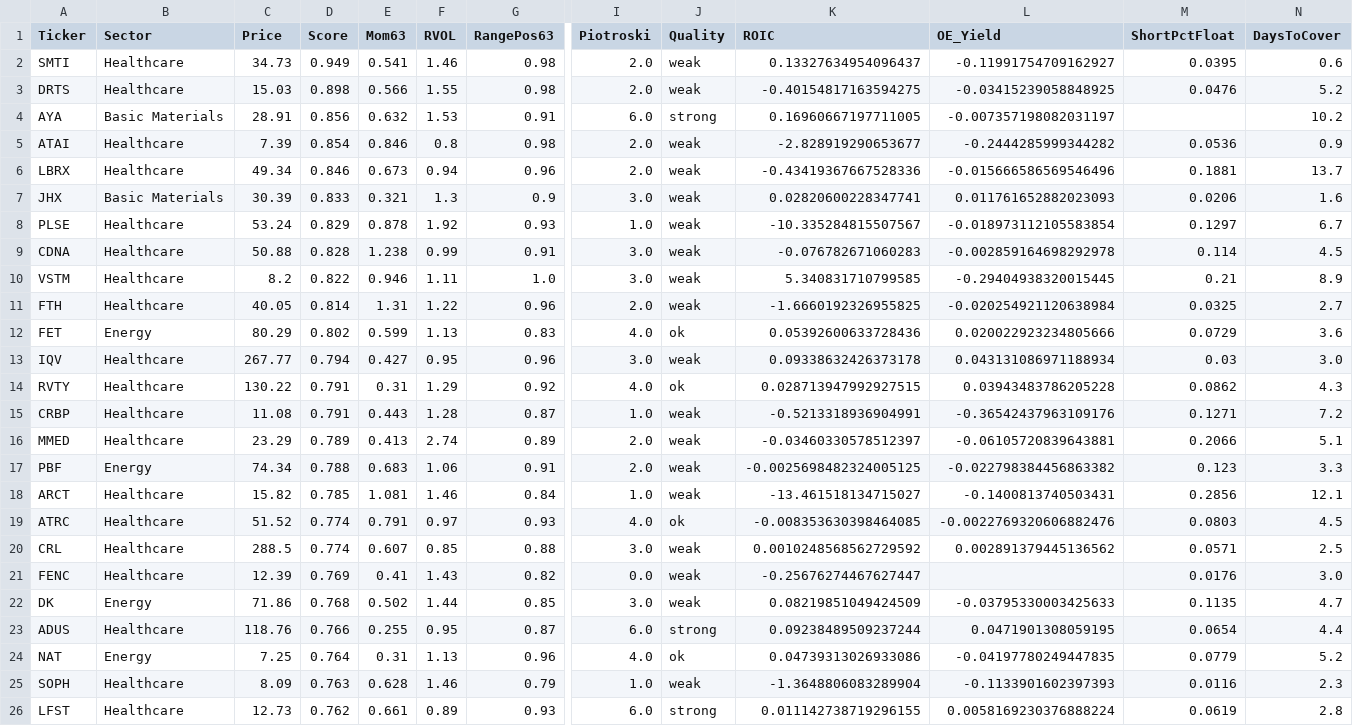
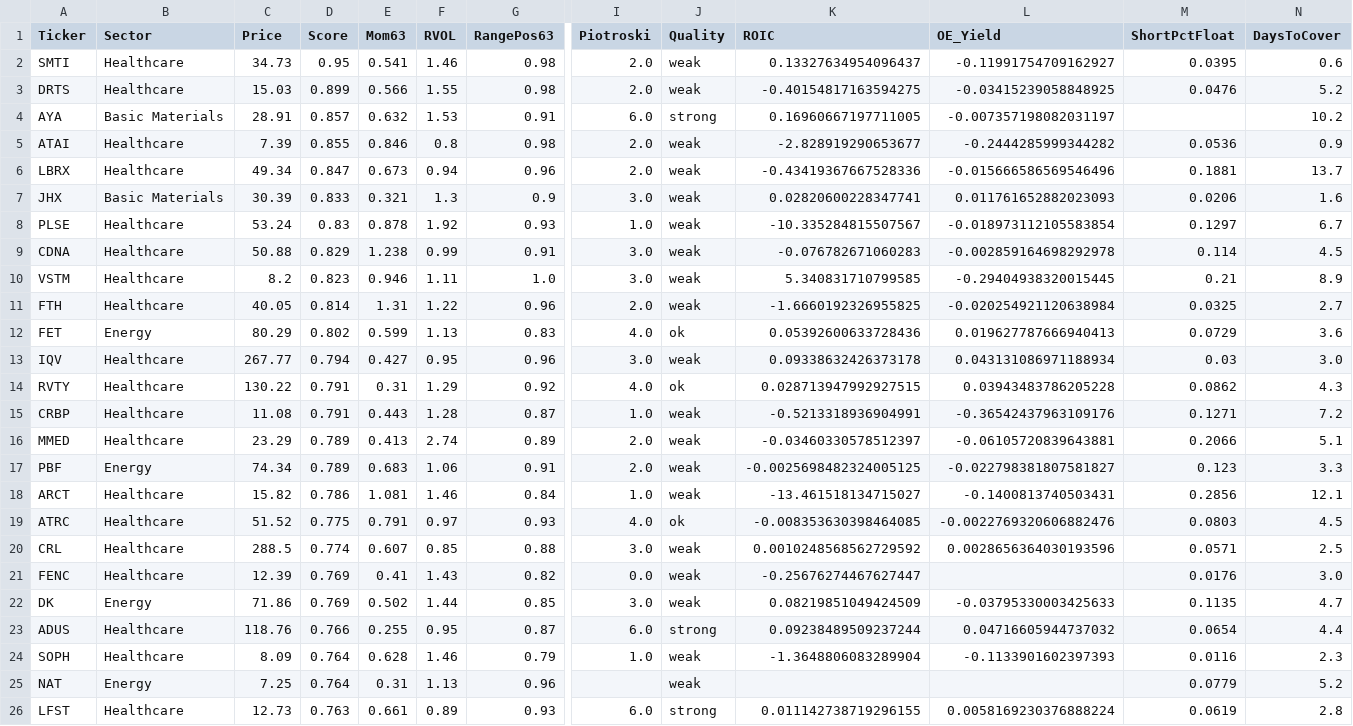
Before and after one commit to magicpro33/stock, a CSV file: data/money_flow_picks.csv, drawn as a sheet; only a part is shown, gaps mark what is left out; removed rows and columns are numbered as before the commit, all else as after; rows hold the shown columns only; the diff names each change by its address in the sheet, - before the commit and + after, or states it on an @@ line.

```diff
--- a/data/money_flow_picks.csv
+++ b/data/money_flow_picks.csv
-D2 (Score): 0.949
+D2 (Score): 0.95
-D3 (Score): 0.898
+D3 (Score): 0.899
-D4 (Score): 0.856
+D4 (Score): 0.857
-D5 (Score): 0.854
+D5 (Score): 0.855
-D6 (Score): 0.846
+D6 (Score): 0.847
-D8 (Score): 0.829
+D8 (Score): 0.83
-D9 (Score): 0.828
+D9 (Score): 0.829
-D10 (Score): 0.822
+D10 (Score): 0.823
-L12 (OE_Yield): 0.020022923234805666
+L12 (OE_Yield): 0.019627787666940413
-D17 (Score): 0.788
+D17 (Score): 0.789
-L17 (OE_Yield): -0.022798384456863382
+L17 (OE_Yield): -0.022798381807581827
-D18 (Score): 0.785
+D18 (Score): 0.786
-D19 (Score): 0.774
+D19 (Score): 0.775
-L20 (OE_Yield): 0.002891379445136562
+L20 (OE_Yield): 0.0028656364030193596
-D22 (Score): 0.768
+D22 (Score): 0.769
-L23 (OE_Yield): 0.0471901308059195
+L23 (OE_Yield): 0.04716605944737032
-row 24: NAT | Energy | 7.25 | 0.764 | 0.31 | 1.13 | 0.96 | 4.0 | ok | 0.04739313026933086 | -0.04197780249447835 | 0.0779 | 5.2
-D24 (Score): 0.763
+D24 (Score): 0.764
+row 25: NAT | Energy | 7.25 | 0.764 | 0.31 | 1.13 | 0.96 |  | weak |  |  | 0.0779 | 5.2
-D26 (Score): 0.762
+D26 (Score): 0.763
```
Also changed, not shown: 1 other file.
